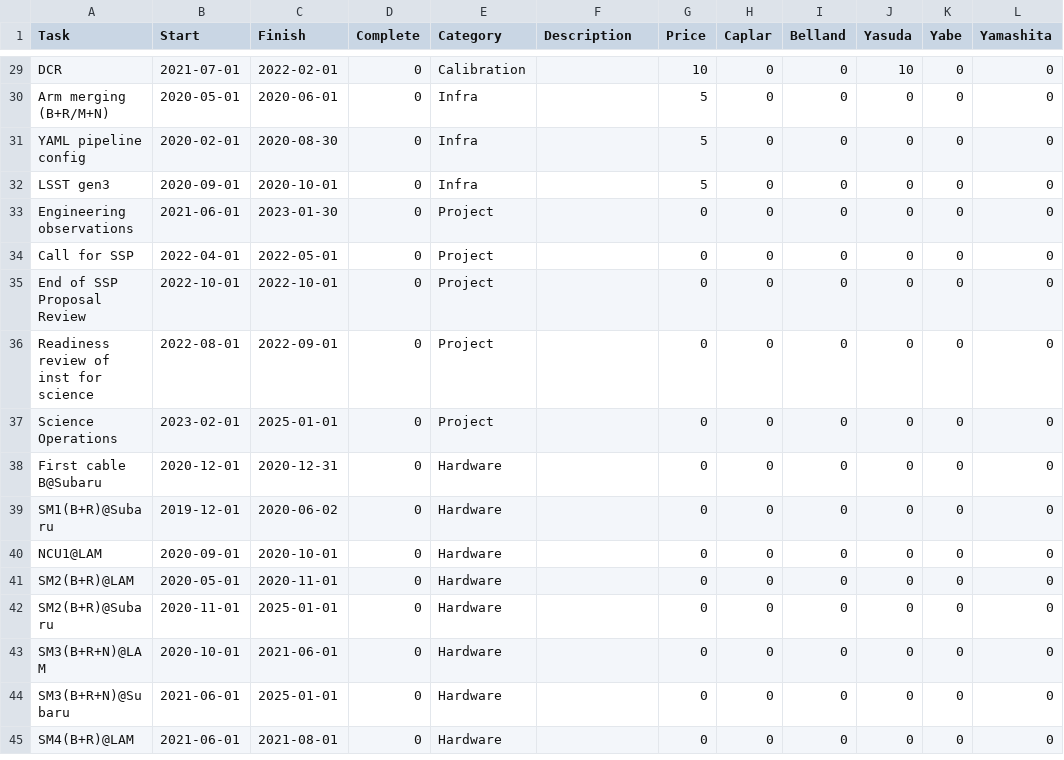
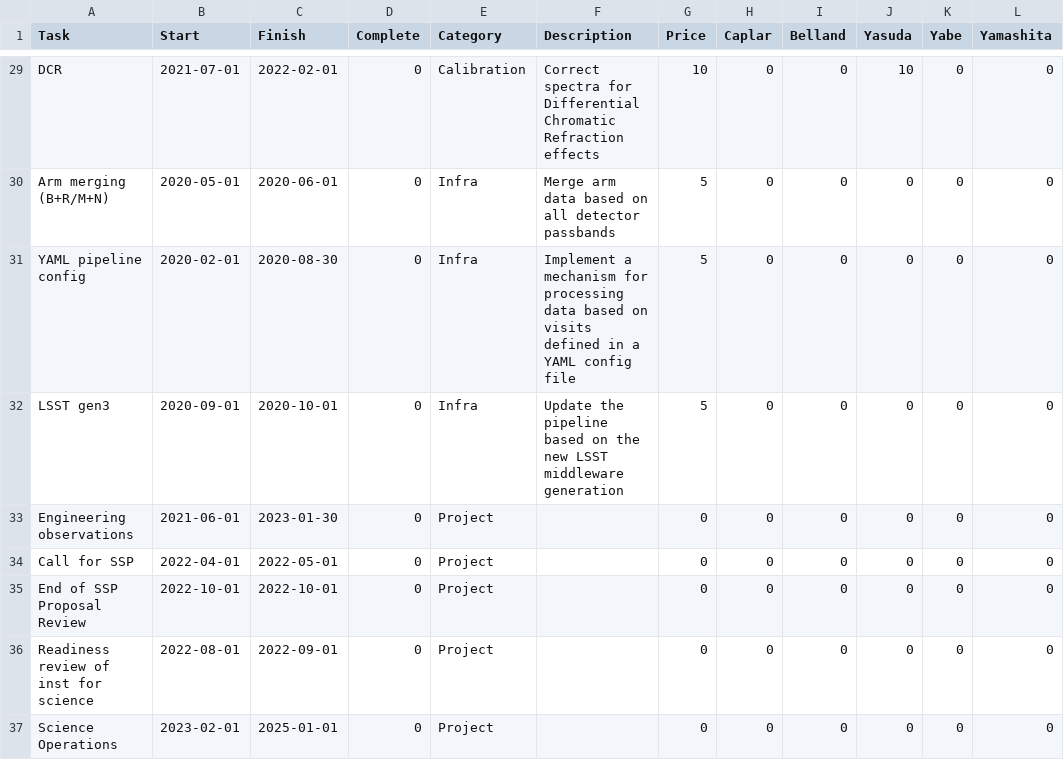
Before and after one commit to hassanxp/2DDRP-plan, a CSV file: timeline/drp-plan.csv, drawn as a sheet; only a part is shown, gaps mark what is left out; the shorter side is filled out with more unchanged rows; the diff covers the shown part only; the diff names each change by its address in the sheet, - before the commit and + after, or states it on an @@ line.

Commit message:
added task descriptions

```diff
--- a/timeline/drp-plan.csv
+++ b/timeline/drp-plan.csv
-F29 (Description): (empty)
+F29 (Description): Correct spectra for Differential Chromatic Refraction effects
-F30 (Description): (empty)
+F30 (Description): Merge arm data based on all detector passbands
-F31 (Description): (empty)
+F31 (Description): Implement a mechanism for processing data based on visits defined in a YAML config file
-F32 (Description): (empty)
+F32 (Description): Update the pipeline based on the new LSST middleware generation
```
Also changed, not shown: 30 edited cells elsewhere in this file, 3 other files.
